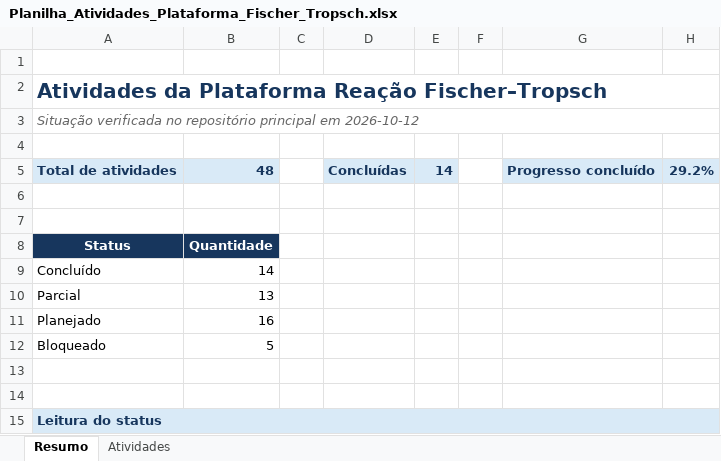
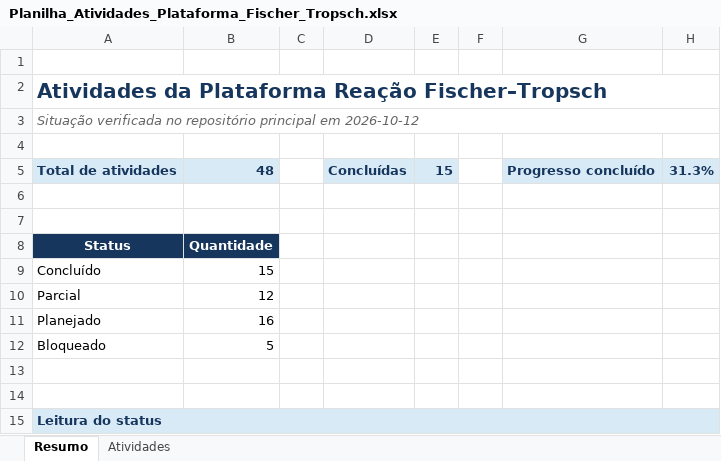
Before and after one commit to allanmaia008-ops/reacao-fischer-tropsch, an Excel workbook: docs/Planilha_Atividades_Plataforma_Fischer_Tropsch.xlsx, sheet Resumo, drawn as a sheet; only a part is shown; values as stored, in another font and other column widths than the file's, no borders; charts and pictures not drawn; the diff names each change by its address in the sheet, - before the commit and + after, or states it on an @@ line.

```diff
--- a/docs/Planilha_Atividades_Plataforma_Fischer_Tropsch.xlsx (sheet Resumo)
+++ b/docs/Planilha_Atividades_Plataforma_Fischer_Tropsch.xlsx (sheet Resumo)
-E5: 14
+E5: 15
-H5: 29.2%
+H5: 31.3%
-B9: 14
+B9: 15
-B10: 13
+B10: 12
```
Also changed, not shown: sheet Atividades, charts or pictures, 14 other files.
